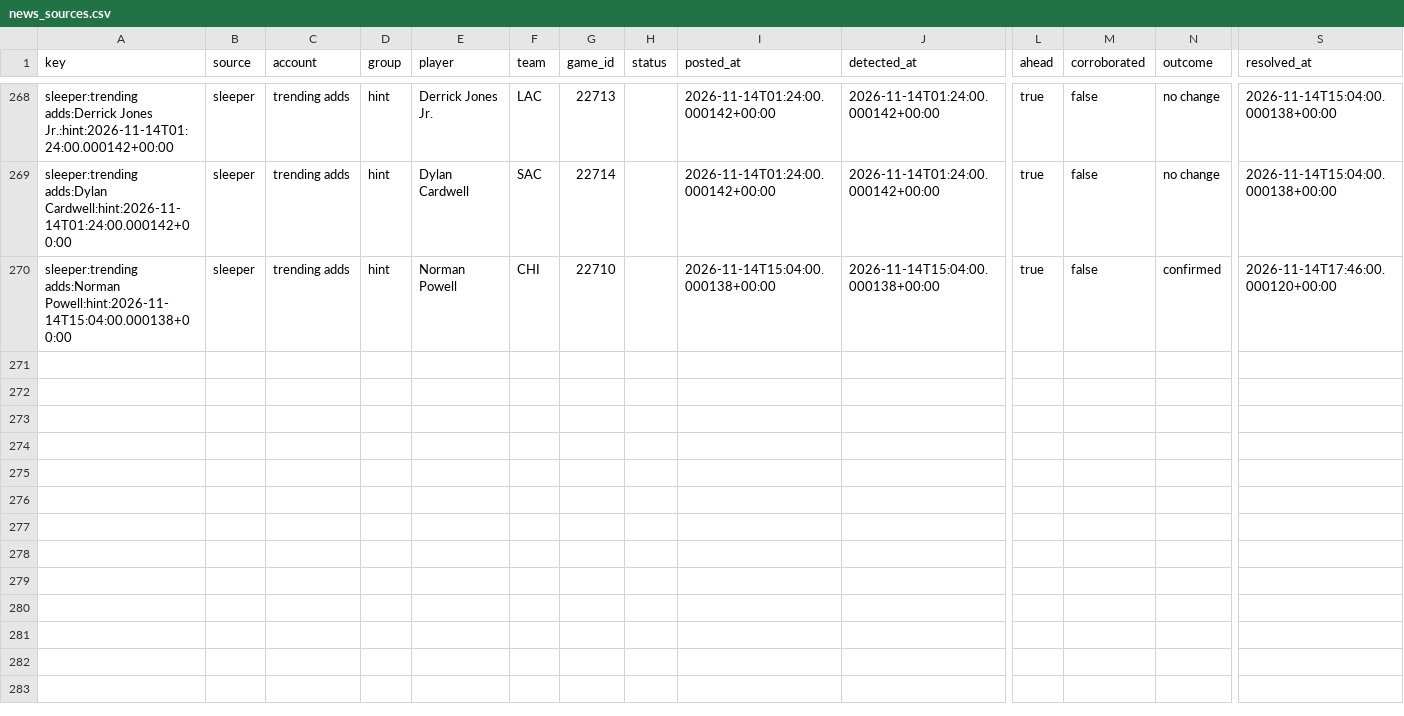
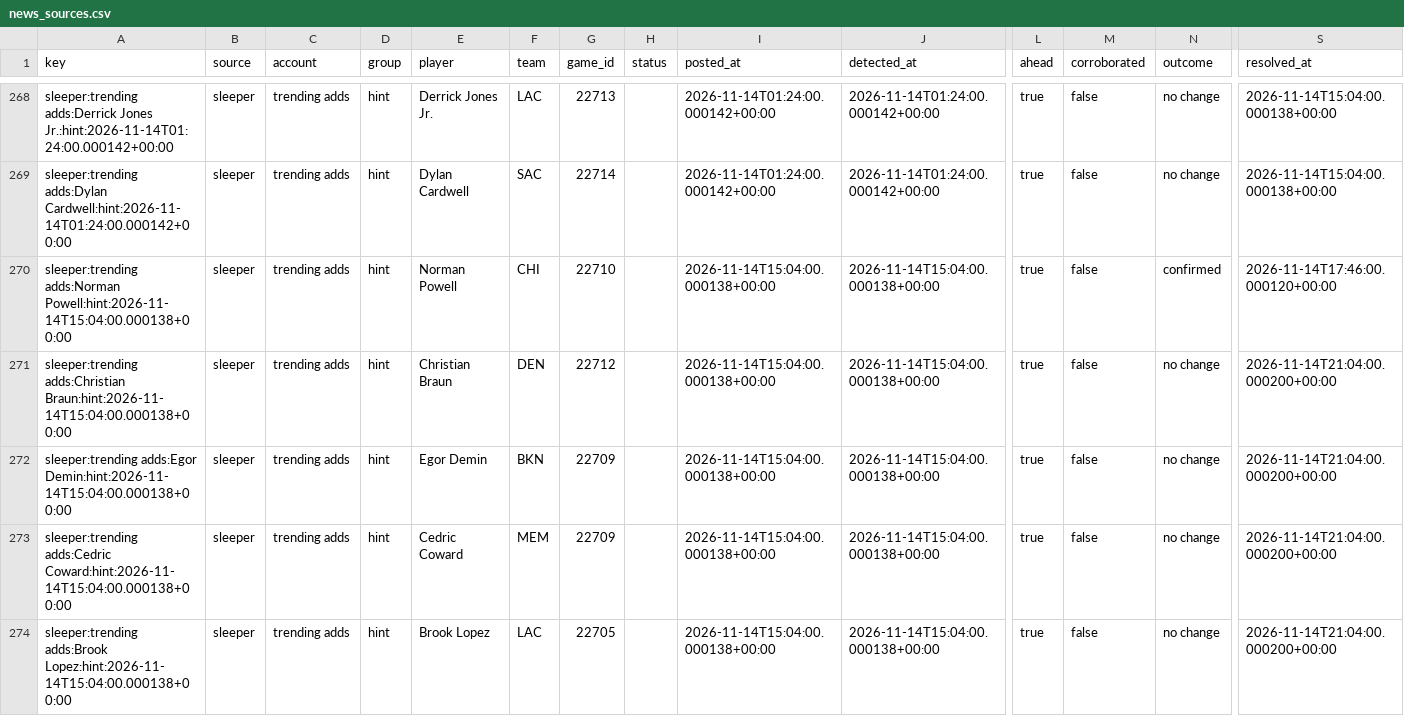
Before and after one commit to PirateKingInc/test-m11, a CSV file: ledger/news_sources.csv, drawn as a sheet; only a part is shown, gaps mark what is left out; rows hold the shown columns only; the diff names each change by its address in the sheet, - before the commit and + after, or states it on an @@ line.

```diff
--- a/ledger/news_sources.csv
+++ b/ledger/news_sources.csv
+row 271: sleeper:trending adds:Christian Braun:hint:2026-11-14T15:04:00.000138+00:00 | sleeper | trending adds | hint | Christian Braun | DEN | 22712 |  | 2026-11-14T15:04:00.000138+00:00 | 2026-11-14T15:04:00.000138+00:00 | true | false | no change | 2026-11-14T21:04:00.000200+00:00
+row 272: sleeper:trending adds:Egor Demin:hint:2026-11-14T15:04:00.000138+00:00 | sleeper | trending adds | hint | Egor Demin | BKN | 22709 |  | 2026-11-14T15:04:00.000138+00:00 | 2026-11-14T15:04:00.000138+00:00 | true | false | no change | 2026-11-14T21:04:00.000200+00:00
+row 273: sleeper:trending adds:Cedric Coward:hint:2026-11-14T15:04:00.000138+00:00 | sleeper | trending adds | hint | Cedric Coward | MEM | 22709 |  | 2026-11-14T15:04:00.000138+00:00 | 2026-11-14T15:04:00.000138+00:00 | true | false | no change | 2026-11-14T21:04:00.000200+00:00
+row 274: sleeper:trending adds:Brook Lopez:hint:2026-11-14T15:04:00.000138+00:00 | sleeper | trending adds | hint | Brook Lopez | LAC | 22705 |  | 2026-11-14T15:04:00.000138+00:00 | 2026-11-14T15:04:00.000138+00:00 | true | false | no change | 2026-11-14T21:04:00.000200+00:00
```
Also changed, not shown: 1 other file.
